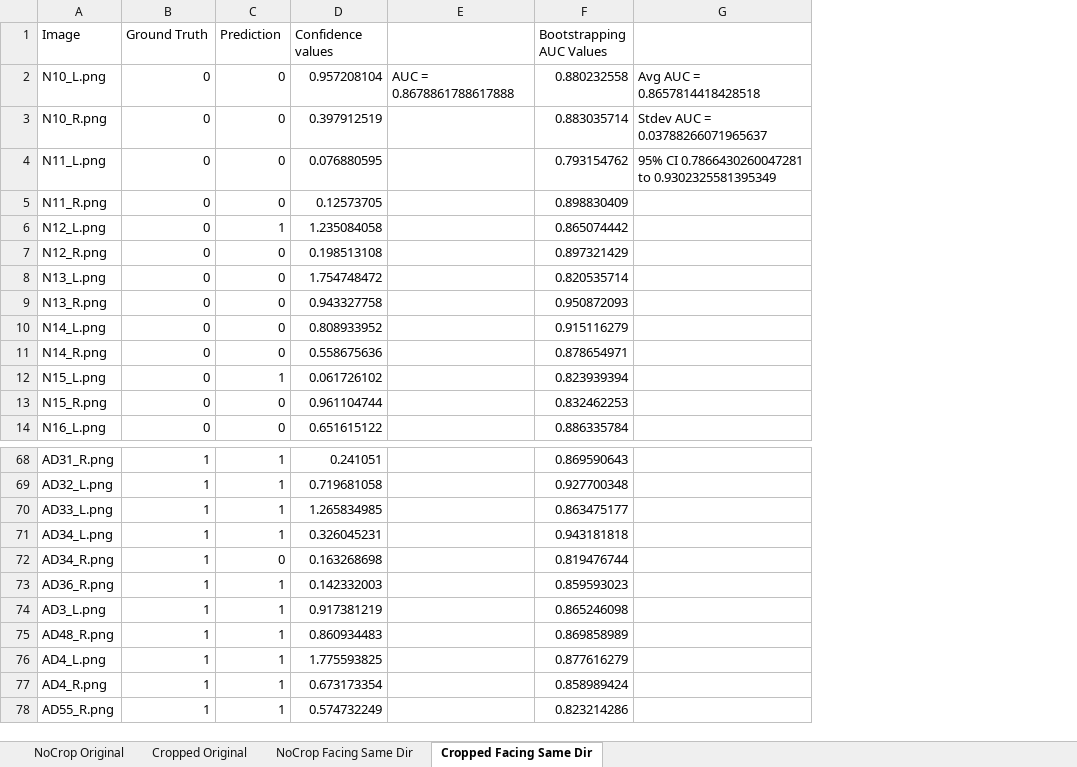
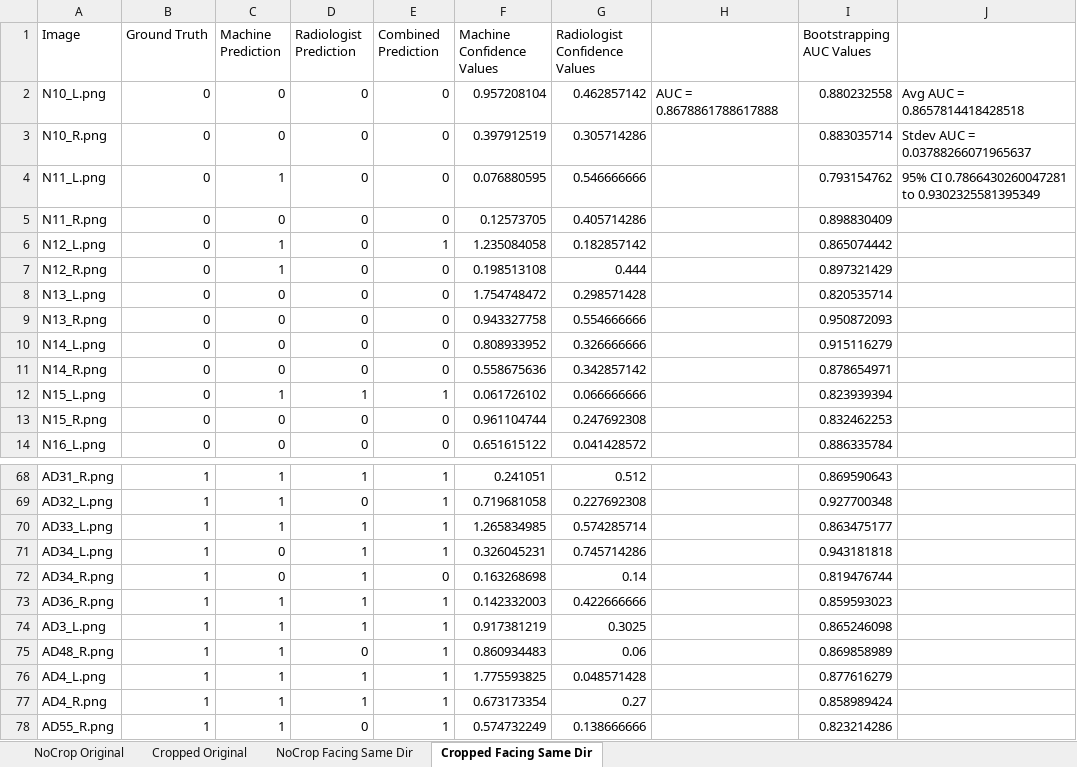
Before and after one commit to skywolf829/DeepMammo, an Excel workbook: Solution3/Results/Bootstrapping Results.xlsx, sheet Cropped Facing Same Dir, drawn as a sheet; only a part is shown, gaps mark what is left out; values as stored, in another font and other column widths than the file's, no cell formats; addresses are those after the commit; the diff covers the shown part only; the diff names each change by its address in the sheet, - before the commit and + after, or states it on an @@ line.

```diff
--- a/Solution3/Results/Bootstrapping Results.xlsx (sheet Cropped Facing Same Dir)
+++ b/Solution3/Results/Bootstrapping Results.xlsx (sheet Cropped Facing Same Dir)
+column D (Radiologist Prediction), rows 2-14: 0 | 0 | 0 | 0 | 0 | 0 | 0 | 0 | 0 | 0 | 1 | 0 | 0; rows 68-78: 1 | 0 | 1 | 1 | 1 | 1 | 1 | 0 | 1 | 1 | 0
+column E (Combined Prediction), rows 2-14: 0 | 0 | 0 | 0 | 1 | 0 | 0 | 0 | 0 | 0 | 1 | 0 | 0; rows 68-78: 1 | 1 | 1 | 1 | 0 | 1 | 1 | 1 | 1 | 1 | 1
+column G (Radiologist Confidence Values), rows 2-14: 0.462857142 | 0.305714286 | 0.546666666 | 0.405714286 | 0.182857142 | 0.444 | 0.298571428 | 0.554666666 | 0.326666666 | 0.342857142 | 0.066666666 | 0.247692308 | 0.041428572; rows 68-78: 0.512 | 0.227692308 | 0.574285714 | 0.745714286 | 0.14 | 0.422666666 | 0.3025 | 0.06 | 0.048571428 | 0.27 | 0.138666666
-C1: Prediction
+C1: Machine Prediction
-F1: Confidence values
+F1: Machine Confidence Values
-C4 (Machine Prediction): 0
+C4 (Machine Prediction): 1
-C7 (Machine Prediction): 0
+C7 (Machine Prediction): 1
-C71 (Machine Prediction): 1
+C71 (Machine Prediction): 0
```
Also changed, not shown: 16 edited cells elsewhere in this sheet, sheet NoCrop Facing Same Dir, sheet Cropped Original, sheet NoCrop Original, cell formats, 7 other files.
